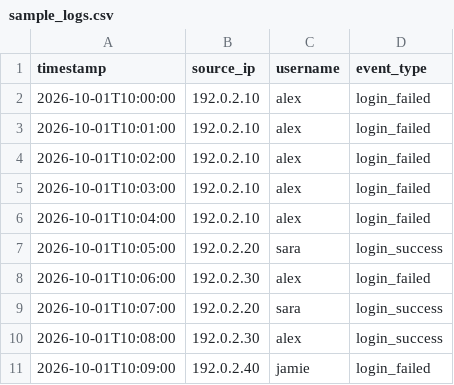
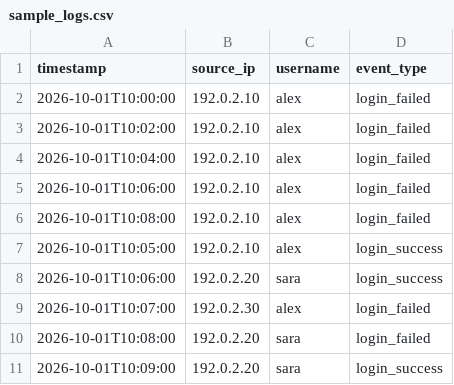
Before and after one commit to mtnsln/Sentinel, a CSV file: data/sample_logs.csv, drawn as a sheet.

```diff
--- a/data/sample_logs.csv
+++ b/data/sample_logs.csv
@@ -2,10 +2,10 @@ timestamp,source_ip,username,event_type
 2026-10-01T10:00:00,192.0.2.10,alex,login_failed
-2026-10-01T10:01:00,192.0.2.10,alex,login_failed
 2026-10-01T10:02:00,192.0.2.10,alex,login_failed
-2026-10-01T10:03:00,192.0.2.10,alex,login_failed
 2026-10-01T10:04:00,192.0.2.10,alex,login_failed
-2026-10-01T10:05:00,192.0.2.20,sara,login_success
-2026-10-01T10:06:00,192.0.2.30,alex,login_failed
-2026-10-01T10:07:00,192.0.2.20,sara,login_success
-2026-10-01T10:08:00,192.0.2.30,alex,login_success
-2026-10-01T10:09:00,192.0.2.40,jamie,login_failed
+2026-10-01T10:06:00,192.0.2.10,alex,login_failed
+2026-10-01T10:08:00,192.0.2.10,alex,login_failed
+2026-10-01T10:05:00,192.0.2.10,alex,login_success
+2026-10-01T10:06:00,192.0.2.20,sara,login_success
+2026-10-01T10:07:00,192.0.2.30,alex,login_failed
+2026-10-01T10:08:00,192.0.2.20,sara,login_failed
+2026-10-01T10:09:00,192.0.2.20,sara,login_success
```
Also changed, not shown: 1 other file.
